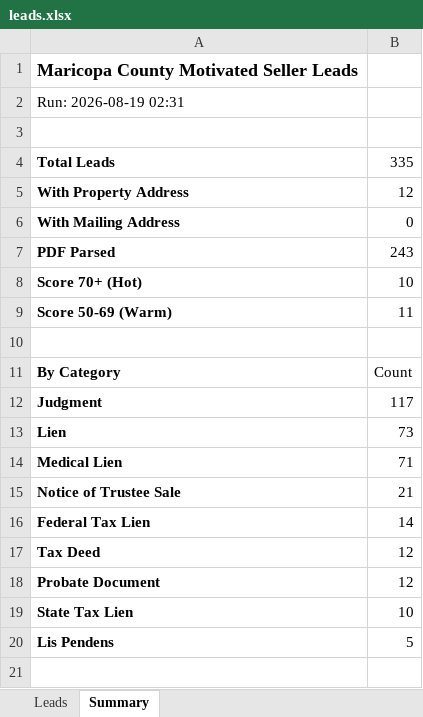
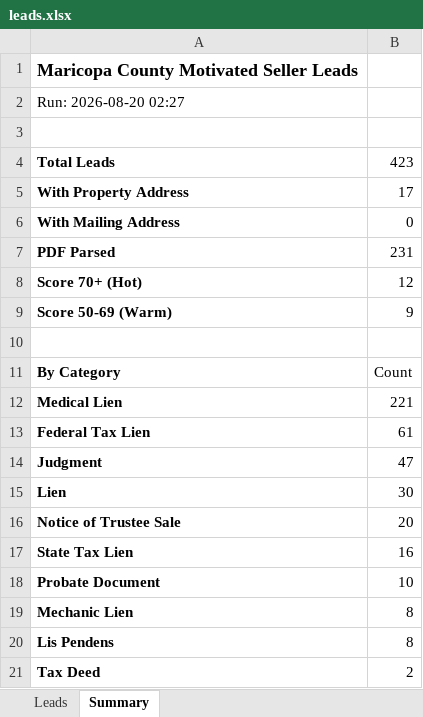
Before and after one commit to Darqsin/Four-Rings-CRM, an Excel workbook: data/leads.xlsx, sheet Summary, drawn as a sheet; values as stored, in another font and other column widths than the file's, no borders; removed rows and columns are numbered as before the commit, all else as after; the diff names each change by its address in the sheet, - before the commit and + after, or states it on an @@ line.

```diff
--- a/data/leads.xlsx (sheet Summary)
+++ b/data/leads.xlsx (sheet Summary)
-A2: Run: 2026-08-19 02:31
+A2: Run: 2026-08-20 02:27
-B4: 335
+B4: 423
-B5: 12
+B5: 17
-B7: 243
+B7: 231
-B8: 10
+B8: 12
-B9: 11
+B9: 9
+row 12: Medical Lien | 221
+row 13: Federal Tax Lien | 61
-B14: 117
+B14: 47
-B15: 73
+B15: 30
-row 14: Medical Lien | 71
-B16: 21
+B16: 20
-row 16: Federal Tax Lien | 14
-row 17: Tax Deed | 12
-row 18: Probate Document | 12
-B17: 10
+B17: 16
+row 18: Probate Document | 10
+row 19: Mechanic Lien | 8
-B20: 5
+B20: 8
+row 21: Tax Deed | 2
```
Also changed, not shown: sheet Leads, 3 other files.
